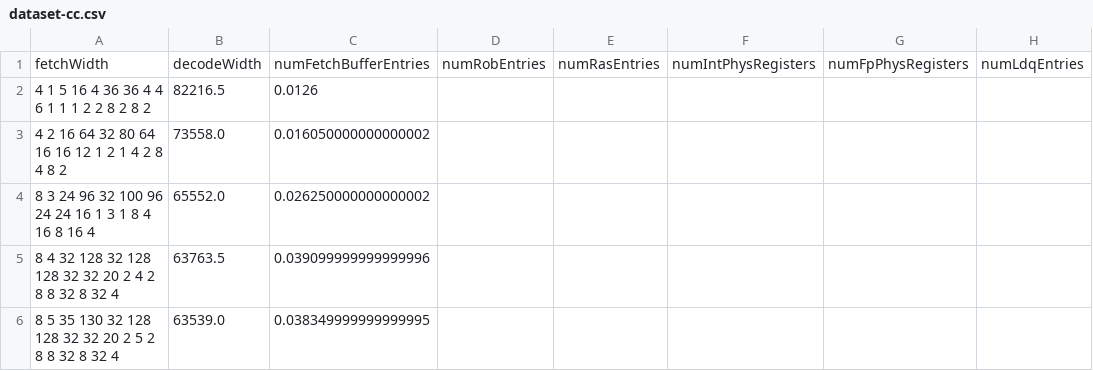
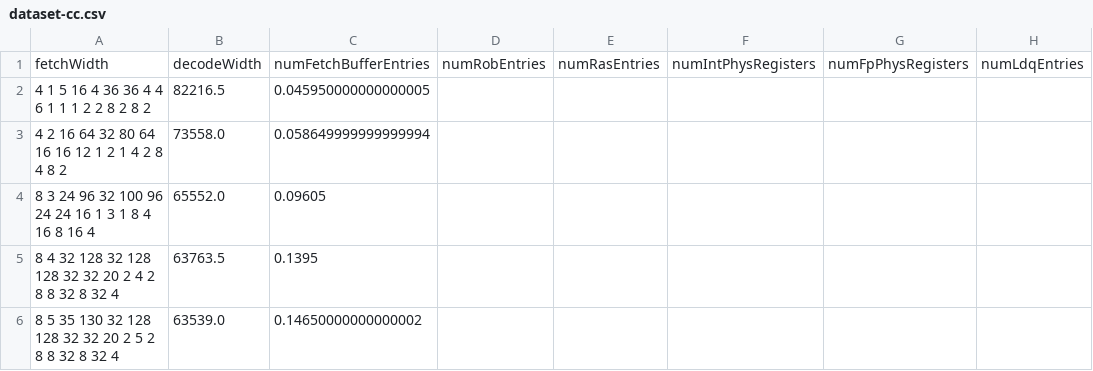
Before and after one commit to baichen318/rl-explorer, a CSV file: data/dataset-baseline/dataset-cc.csv, drawn as a sheet; only a part is shown; the diff names each change by its address in the sheet, - before the commit and + after, or states it on an @@ line.

```diff
--- a/data/dataset-baseline/dataset-cc.csv
+++ b/data/dataset-baseline/dataset-cc.csv
-C2: 0.0126
+C2: 0.045950000000000005
-C3: 0.016050000000000002
+C3: 0.058649999999999994
-C4: 0.026250000000000002
+C4: 0.09605
-C5: 0.039099999999999996
+C5: 0.1395
-C6: 0.038349999999999995
+C6: 0.14650000000000002
```
Also changed, not shown: data/dataset-baseline/latency-cc.csv, 10 other files.
